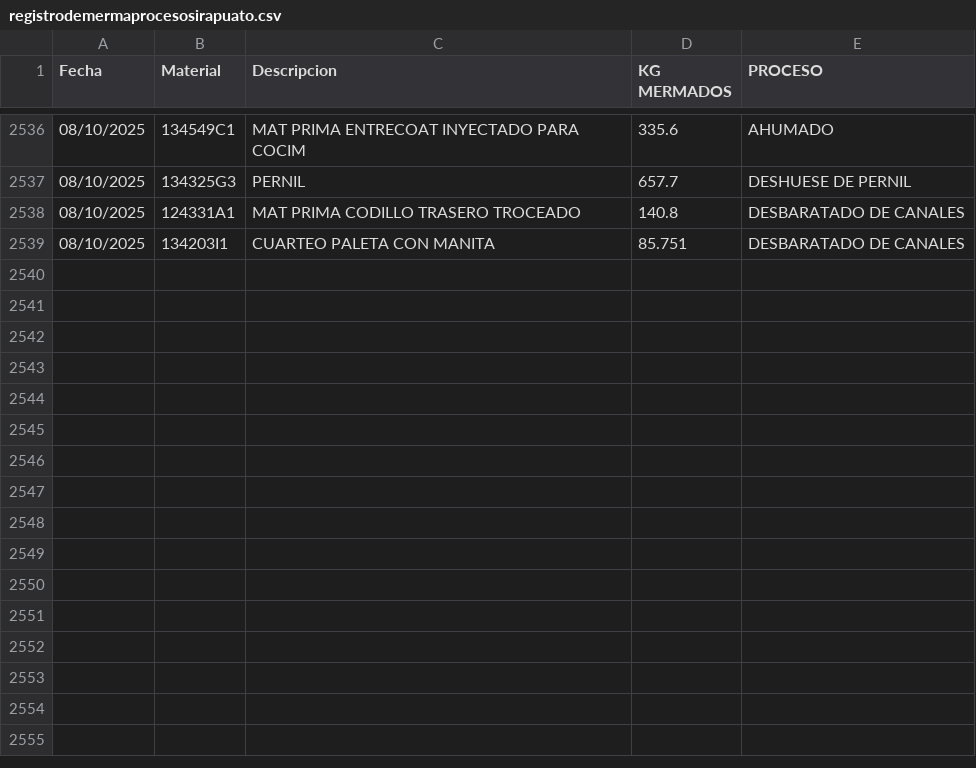
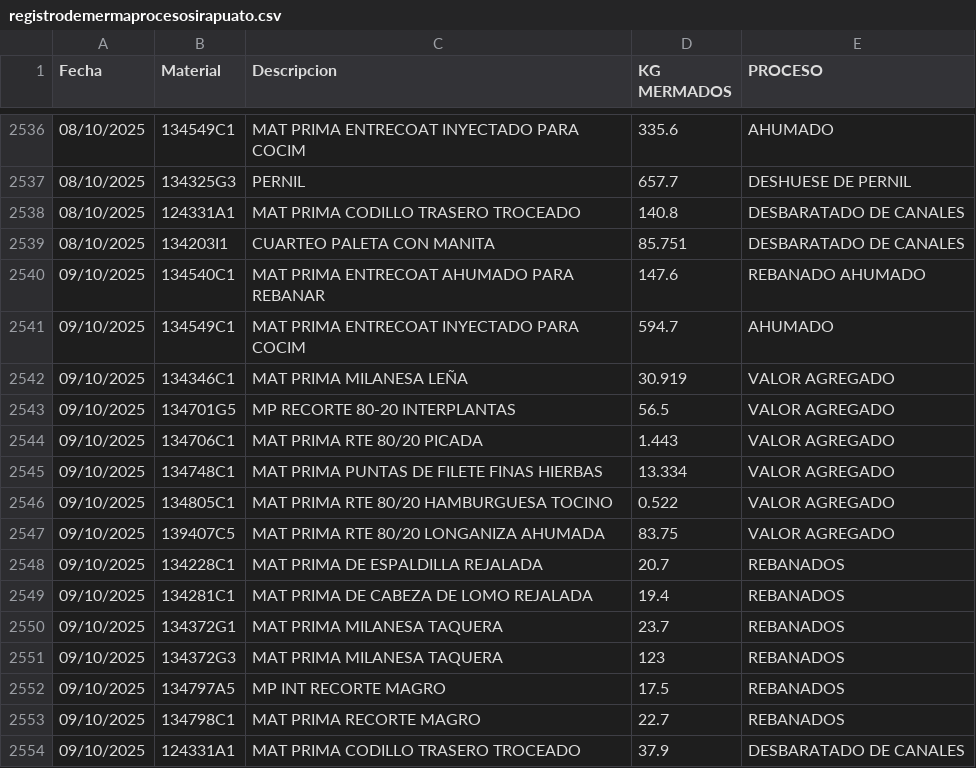
Before and after one commit to rosaliolh/basedatos, a CSV file: registrodemermaprocesosirapuato.csv, drawn as a sheet; only a part is shown, gaps mark what is left out.

Commit message:
Update registrodemermaprocesosirapuato.csv

```diff
--- a/registrodemermaprocesosirapuato.csv
+++ b/registrodemermaprocesosirapuato.csv
@@ -2539 +2539,16 @@ Fecha,Material,Descripcion,KG MERMADOS,PROCESO
 08/10/2025,134203I1,CUARTEO PALETA CON MANITA,85.751,DESBARATADO DE CANALES
+09/10/2025,134540C1,MAT PRIMA ENTRECOAT AHUMADO PARA REBANAR,147.6,REBANADO AHUMADO
+09/10/2025,134549C1,MAT PRIMA ENTRECOAT INYECTADO PARA COCIM,594.7,AHUMADO
+09/10/2025,134346C1,MAT PRIMA MILANESA LEÑA,30.919,VALOR AGREGADO
+09/10/2025,134701G5,MP RECORTE 80-20 INTERPLANTAS,56.5,VALOR AGREGADO
+09/10/2025,134706C1,MAT PRIMA RTE 80/20 PICADA,1.443,VALOR AGREGADO
+09/10/2025,134748C1,MAT PRIMA PUNTAS DE FILETE FINAS HIERBAS,13.334,VALOR AGREGADO
+09/10/2025,134805C1,MAT PRIMA RTE 80/20 HAMBURGUESA TOCINO,0.522,VALOR AGREGADO
+09/10/2025,139407C5,MAT PRIMA RTE 80/20 LONGANIZA AHUMADA,83.75,VALOR AGREGADO
+09/10/2025,134228C1,MAT PRIMA DE ESPALDILLA REJALADA,20.7,REBANADOS
+09/10/2025,134281C1,MAT PRIMA DE CABEZA DE LOMO REJALADA,19.4,REBANADOS
+09/10/2025,134372G1,MAT PRIMA MILANESA TAQUERA,23.7,REBANADOS
+09/10/2025,134372G3,MAT PRIMA MILANESA TAQUERA,123,REBANADOS
+09/10/2025,134797A5,MP INT RECORTE MAGRO,17.5,REBANADOS
+09/10/2025,134798C1,MAT PRIMA RECORTE MAGRO,22.7,REBANADOS
+09/10/2025,124331A1,MAT PRIMA CODILLO TRASERO TROCEADO,37.9,DESBARATADO DE CANALES
```
